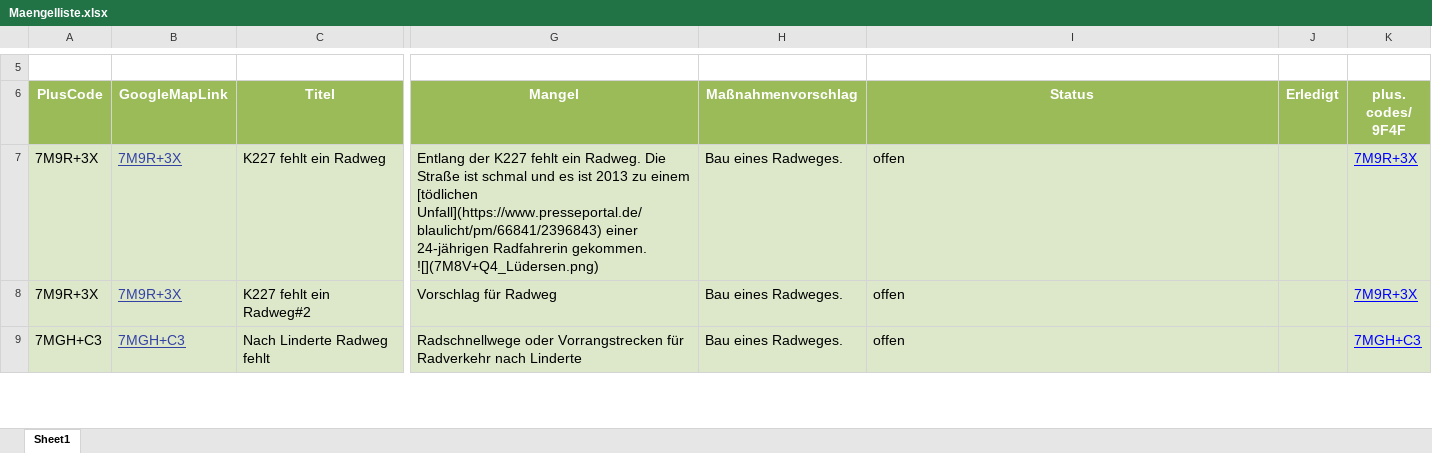
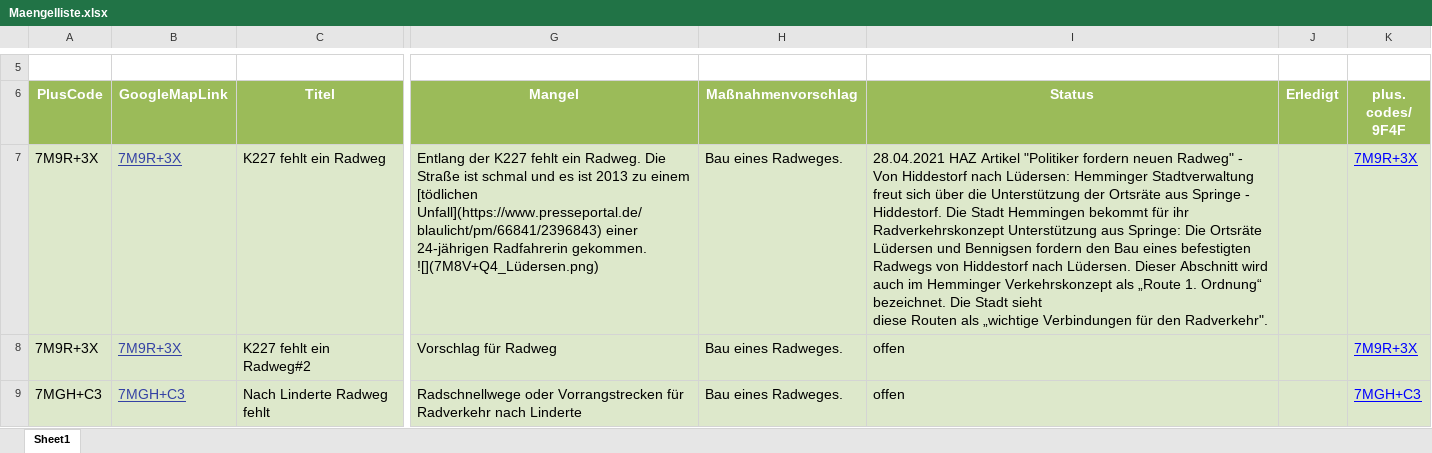
Before and after one commit to adfc-hemmingen-pattensen/adfc-hemmingen-pattensen.github.io, an Excel workbook: MaengelKarte/Maengelliste.xlsx, sheet Sheet1, drawn as a sheet; only a part is shown, gaps mark what is left out; values as stored, in another font and other column widths than the file's, no borders; ↵ is a line break in a cell; the diff names each change by its address in the sheet, - before the commit and + after, or states it on an @@ line.

```diff
--- a/MaengelKarte/Maengelliste.xlsx (sheet Sheet1)
+++ b/MaengelKarte/Maengelliste.xlsx (sheet Sheet1)
-I7: offen
+I7: 28.04.2021 HAZ Artikel "Politiker fordern neuen Radweg" - Von Hiddestorf nach Lüdersen: Hemminger Stadtverwaltung freut sich über die Unterstützung der Ortsräte aus Springe - Hiddestorf. Die Stadt Hemmingen bekommt für ihr Radverkehrskonzept Unterstützung aus Springe: Die Ortsräte Lüdersen und Bennigsen fordern den Bau eines befestigten Radwegs von Hiddestorf nach Lüdersen. Dieser Abschnitt wird auch im Hemminger Verkehrskonzept als „Route 1. Ordnung“ bezeichnet. Die Stadt sieht ↵ diese Routen als „wichtige Verbindungen für den Radverkehr".
```
Also changed, not shown: 3 other files.
